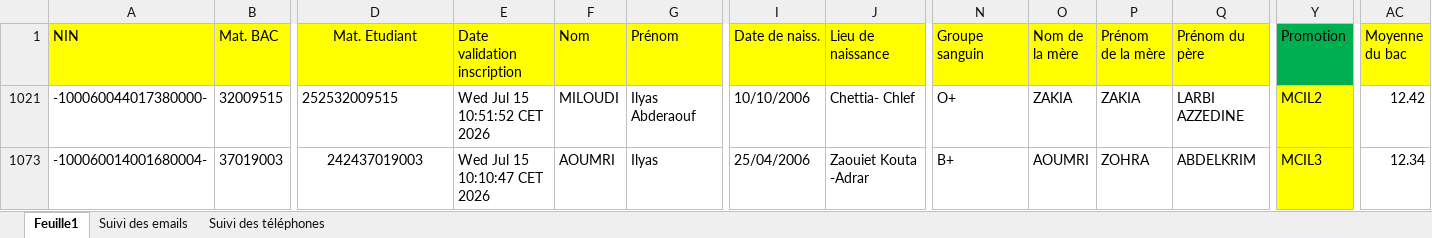
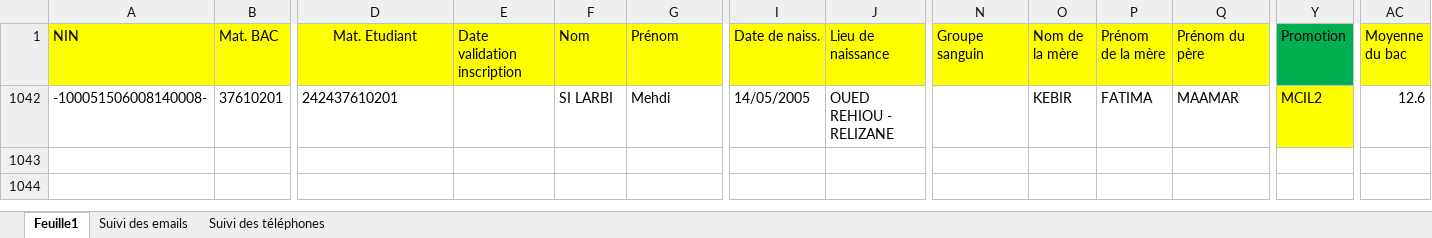
Before and after one commit to EDT-ELT-DEPARTMENT/Emplois-du-temps-2026-2027, an Excel workbook: Liste des étudiants_2026-2027.xlsx, sheet Feuille1, drawn as a sheet; only a part is shown, gaps mark what is left out; values as stored, in another font and other column widths than the file's, no borders; removed rows and columns are numbered as before the commit, all else as after; rows hold the shown columns only; the diff covers the shown part only; the diff names each change by its address in the sheet, - before the commit and + after, or states it on an @@ line.

Commit message:
Add files via upload

```diff
--- a/Liste des étudiants_2026-2027.xlsx (sheet Feuille1)
+++ b/Liste des étudiants_2026-2027.xlsx (sheet Feuille1)
@@ row 1021 hidden: -100060044017380000- | 32009515 | 252532009515 | Wed Jul 15 10:51:52 CET 2026 | MILOUDI | Ilyas Abderaouf | 10/10/2006 | Chettia- Chlef | O+ | ZAKIA | ZAKIA | LARBI AZZEDINE | MCIL2 | 12.42 @@
-A1042 (NIN): -100060014001680004-
+A1042 (NIN): -100051506008140008-
-B1042 (Mat. BAC): 37019003
+B1042 (Mat. BAC): 37610201
-D1042 (Mat. Etudiant): 242437019003
+D1042 (Mat. Etudiant): 242437610201
-D1042 alignment: center
+D1042 alignment: left
-E1042 (Date validation inscription): Wed Jul 15 10:10:47 CET 2026
+E1042 (Date validation inscription): (empty)
-F1042 (Nom): AOUMRI
+F1042 (Nom): SI LARBI
-G1042 (Prénom): Ilyas
+G1042 (Prénom): Mehdi
-I1042 (Date de naiss.): 25/04/2006
+I1042 (Date de naiss.): 14/05/2005
-J1042 (Lieu de naissance): Zaouiet Kouta -Adrar
+J1042 (Lieu de naissance): OUED REHIOU - RELIZANE
-N1042 (Groupe sanguin): B+
+N1042 (Groupe sanguin): (empty)
-O1042 (Nom de la mère): AOUMRI
+O1042 (Nom de la mère): KEBIR
-P1042 (Prénom de la mère): ZOHRA
+P1042 (Prénom de la mère): FATIMA
-Q1042 (Prénom du père): ABDELKRIM
+Q1042 (Prénom du père): MAAMAR
-Y1042 (Promotion): MCIL3
+Y1042 (Promotion): MCIL2
-AC1042 (Moyenne du bac): 12.34
+AC1042 (Moyenne du bac): 12.6
```
Also changed, not shown: 18 edited cells and cell formats elsewhere in this sheet, hidden cells.
